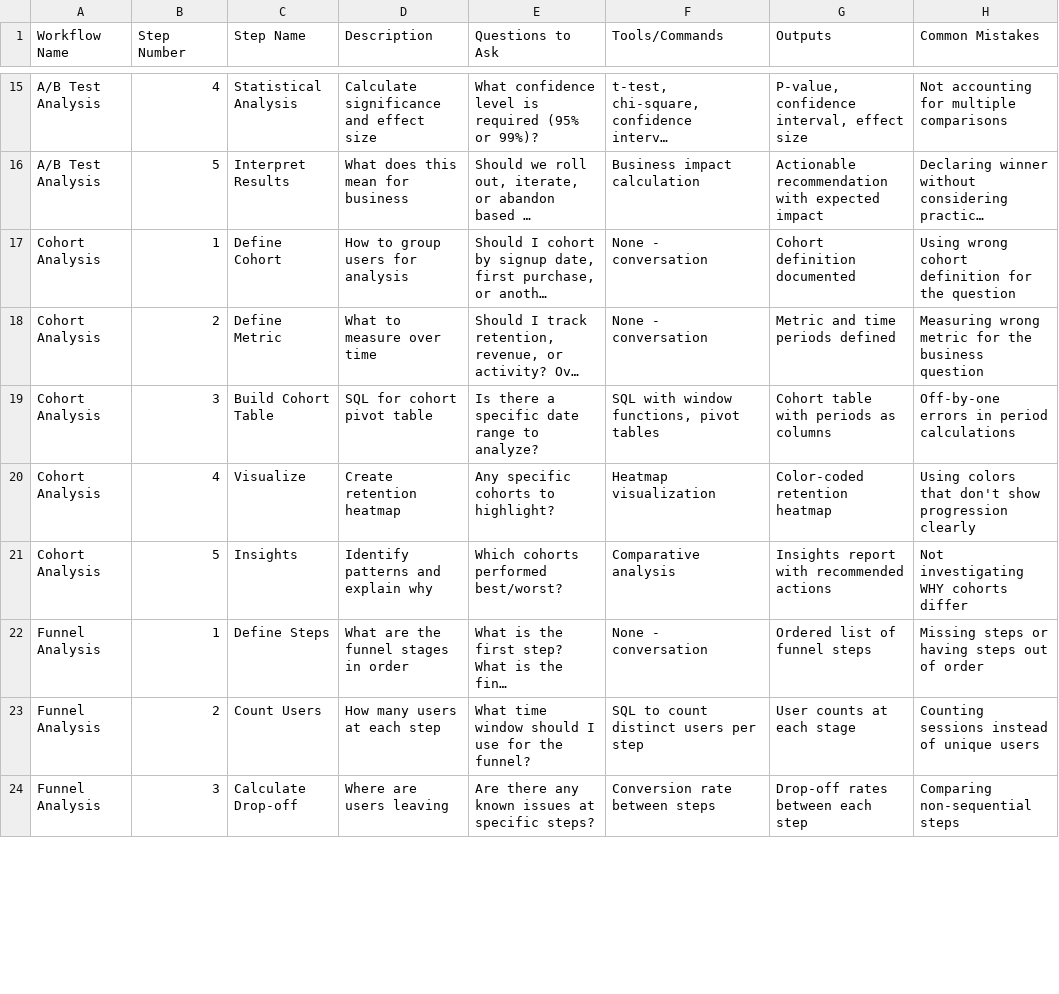
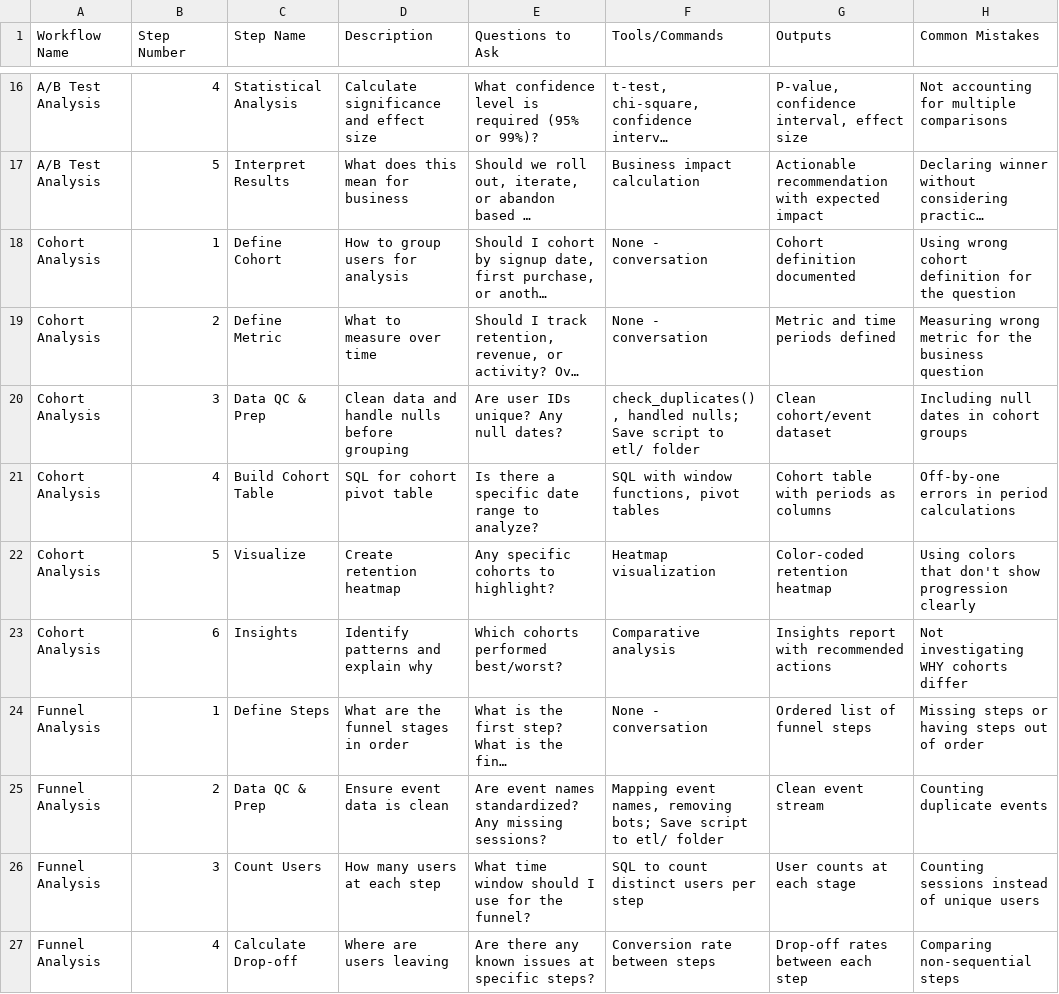
Before and after one commit to SankaiAI/crushdataai-agent, a CSV file: .shared/data-analyst/workflows.csv, drawn as a sheet; only a part is shown, gaps mark what is left out; long unchanged cells end in …; addresses are those after the commit; the diff covers the shown part only; the diff names each change by its address in the sheet, - before the commit and + after, or states it on an @@ line.

Commit message:
v1.2.2 - Add ETL steps and strict script folder organization (analysis/ vs etl/)

```diff
--- a/.shared/data-analyst/workflows.csv
+++ b/.shared/data-analyst/workflows.csv
+row 20: Cohort Analysis | 3 | Data QC & Prep | Clean data and handle nulls before grouping | Are user IDs unique? Any null dates? | check_duplicates(), handled nulls; Save script to etl/ folder | Clean cohort/event dataset | Including null dates in cohort groups
-B21 (Step Number): 3
+B21 (Step Number): 4
-B22 (Step Number): 4
+B22 (Step Number): 5
-B23 (Step Number): 5
+B23 (Step Number): 6
+row 25: Funnel Analysis | 2 | Data QC & Prep | Ensure event data is clean | Are event names standardized? Any missing sessions? | Mapping event names, removing bots; Save script to etl/ folder | Clean event stream | Counting duplicate events
-B26 (Step Number): 2
+B26 (Step Number): 3
-B27 (Step Number): 3
+B27 (Step Number): 4
```
Also changed, not shown: 2 added rows and 9 edited cells elsewhere in this file, cli/assets/shared/workflows.csv, 14 other files.
